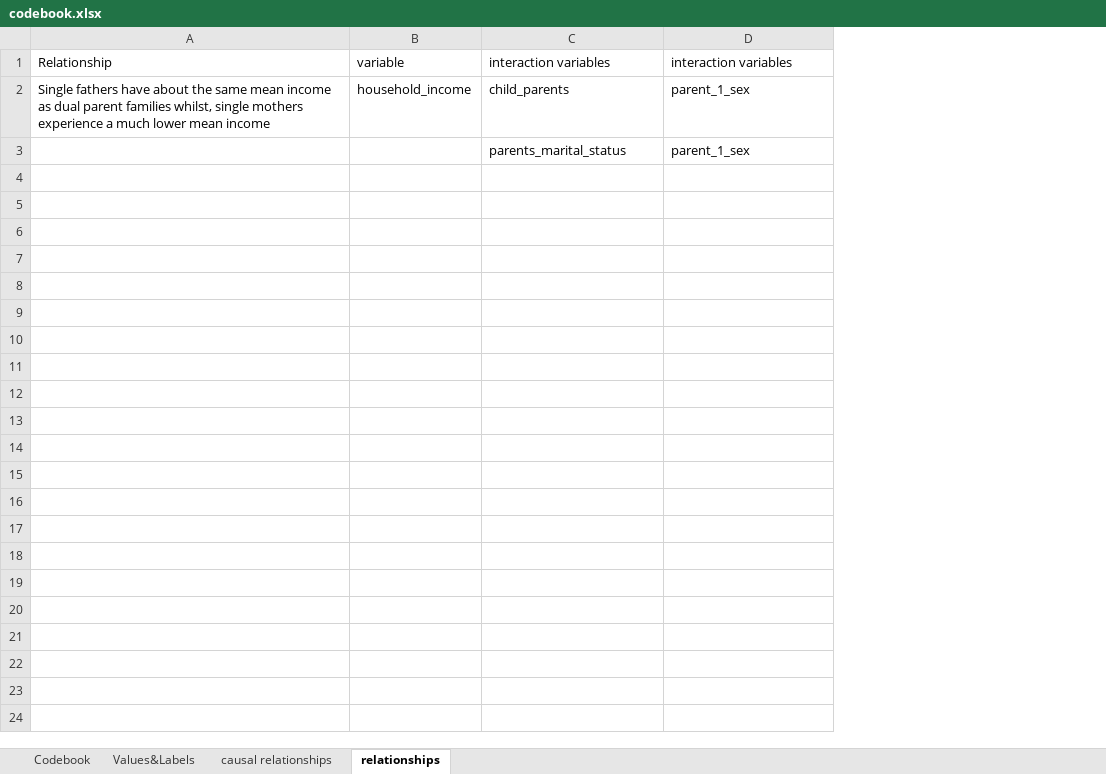
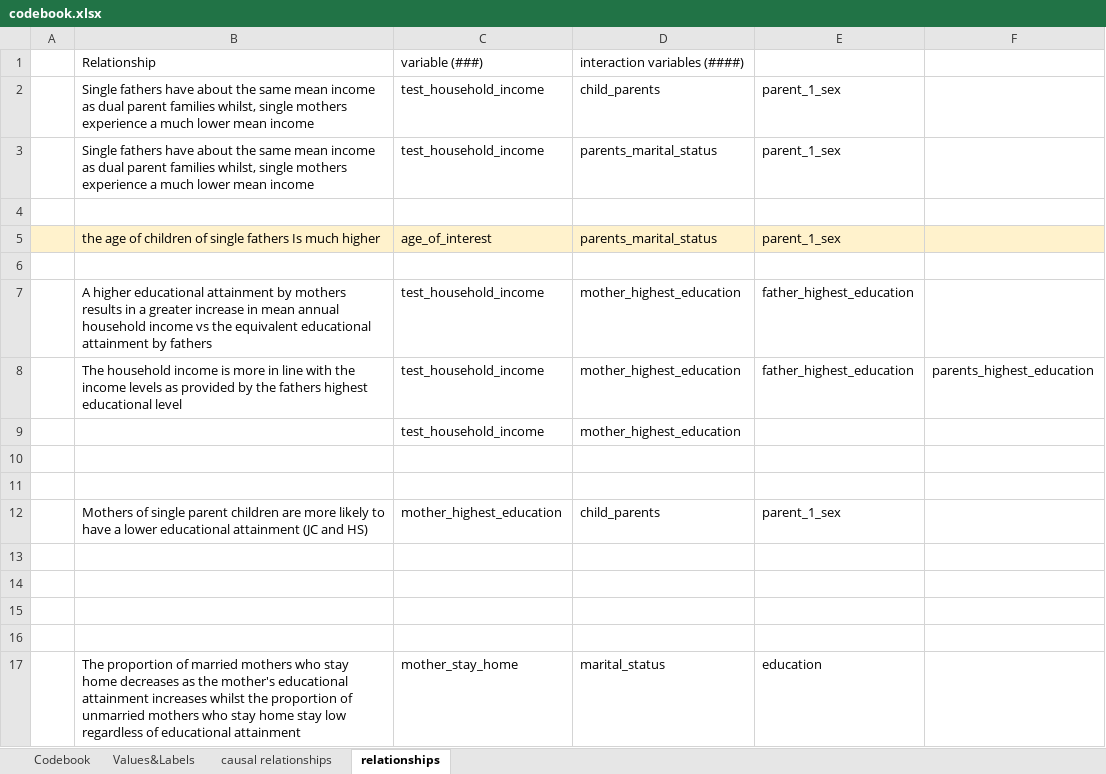
Before and after one commit to tommybobberson/vaccination_uptake_jacsis2023, an Excel workbook: Data/JACSIS2023/processed/codebook.xlsx, sheet relationships, drawn as a sheet; values as stored, in another font and other column widths than the file's, no borders; removed rows and columns are numbered as before the commit, all else as after; the diff names each change by its address in the sheet, - before the commit and + after, or states it on an @@ line.

```diff
--- a/Data/JACSIS2023/processed/codebook.xlsx (sheet relationships)
+++ b/Data/JACSIS2023/processed/codebook.xlsx (sheet relationships)
+column A, empty
-column B, rows 1-2: variable | household_income
+column C, rows 1-3: variable (###) | test_household_income | test_household_income
+column F, empty
-D1: interaction variables
+D1: interaction variables (####)
-E1: interaction variables
+E1: (empty)
-B3: (empty)
+B3: Single fathers have about the same mean income as dual parent families whilst, single mothers experience a much lower mean income
+row 4: (empty)
+row 5:  | the age of children of single fathers Is much higher | age_of_interest | parents_marital_status | parent_1_sex
+row 6: (empty)
+row 7:  | A higher educational attainment by mothers results in a greater increase in mean annual household income vs the equivalent educational attainment by fathers | test_household_income | mother_highest_education | father_highest_education
+row 8:  | The household income is more in line with the income levels as provided by the fathers highest educational level | test_household_income | mother_highest_education | father_highest_education | parents_highest_education
+row 9:  |  | test_household_income | mother_highest_education
+row 10: (empty)
+row 11: (empty)
+row 12:  | Mothers of single parent children are more likely to have a lower educational attainment (JC and HS) | mother_highest_education | child_parents | parent_1_sex
+row 13: (empty)
+row 14: (empty)
+row 15: (empty)
+row 16: (empty)
+row 17:  | The proportion of married mothers who stay home decreases as the mother's educational attainment increases whilst the proportion of unmarried mothers who stay home stay low regardless of educational attainment | mother_stay_home | marital_status | education
```
Also changed, not shown: sheet causal relationships, sheet Codebook, sheet Values&Labels, 3 other files.
